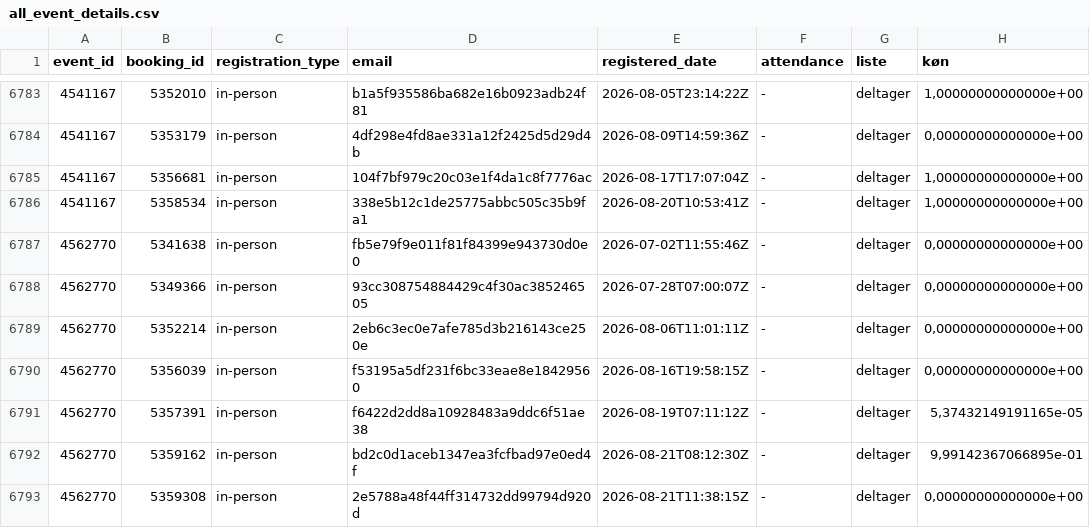
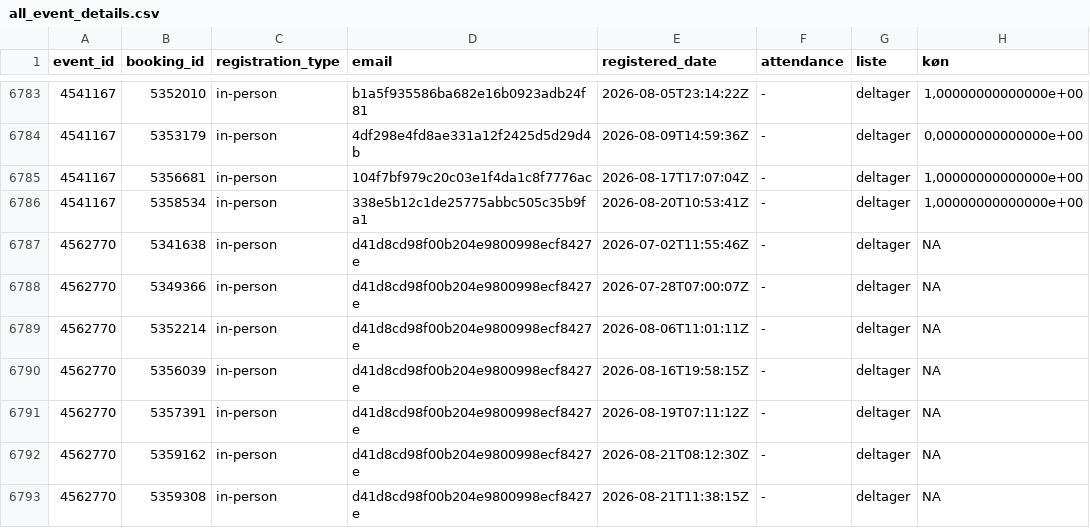
Before and after one commit to KUBDatalab/tal-og-data, a CSV file: data/event_data/all_event_details.csv, drawn as a sheet; only a part is shown, gaps mark what is left out; the diff covers the shown part only.

```diff
--- a/data/event_data/all_event_details.csv
+++ b/data/event_data/all_event_details.csv
@@ -6786,8 +6786,8 @@ event_id;booking_id;registration_type;email;registered_date;attendance;liste;kø
 4541167;5358534;in-person;338e5b12c1de25775abbc505c35b9fa1;2026-08-20T10:53:41Z;-;deltager;1,00000000000000e+00
-4562770;5341638;in-person;fb5e79f9e011f81f84399e943730d0e0;2026-07-02T11:55:46Z;-;deltager;0,00000000000000e+00
-4562770;5349366;in-person;93cc308754884429c4f30ac385246505;2026-07-28T07:00:07Z;-;deltager;0,00000000000000e+00
-4562770;5352214;in-person;2eb6c3ec0e7afe785d3b216143ce250e;2026-08-06T11:01:11Z;-;deltager;0,00000000000000e+00
-4562770;5356039;in-person;f53195a5df231f6bc33eae8e18429560;2026-08-16T19:58:15Z;-;deltager;0,00000000000000e+00
-4562770;5357391;in-person;f6422d2dd8a10928483a9ddc6f51ae38;2026-08-19T07:11:12Z;-;deltager;5,37432149191165e-05
-4562770;5359162;in-person;bd2c0d1aceb1347ea3fcfbad97e0ed4f;2026-08-21T08:12:30Z;-;deltager;9,99142367066895e-01
-4562770;5359308;in-person;2e5788a48f44ff314732dd99794d920d;2026-08-21T11:38:15Z;-;deltager;0,00000000000000e+00
+4562770;5341638;in-person;d41d8cd98f00b204e9800998ecf8427e;2026-07-02T11:55:46Z;-;deltager;NA
+4562770;5349366;in-person;d41d8cd98f00b204e9800998ecf8427e;2026-07-28T07:00:07Z;-;deltager;NA
+4562770;5352214;in-person;d41d8cd98f00b204e9800998ecf8427e;2026-08-06T11:01:11Z;-;deltager;NA
+4562770;5356039;in-person;d41d8cd98f00b204e9800998ecf8427e;2026-08-16T19:58:15Z;-;deltager;NA
+4562770;5357391;in-person;d41d8cd98f00b204e9800998ecf8427e;2026-08-19T07:11:12Z;-;deltager;NA
+4562770;5359162;in-person;d41d8cd98f00b204e9800998ecf8427e;2026-08-21T08:12:30Z;-;deltager;NA
+4562770;5359308;in-person;d41d8cd98f00b204e9800998ecf8427e;2026-08-21T11:38:15Z;-;deltager;NA
```
Also changed, not shown: 9 added rows, 6 removed rows and 14 edited cells elsewhere in this file, data/event_data/aktuelt_events.csv, data/event_data/current_events_details.csv, 3 other files.
